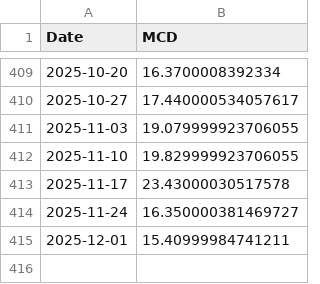
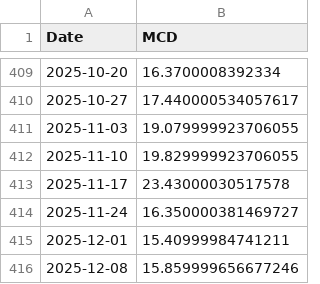
Before and after one commit to james-hughes1/sbux-signal-model, a CSV file: data/raw/MCD_weekly.csv, drawn as a sheet; only a part is shown, gaps mark what is left out.

```diff
--- a/data/raw/MCD_weekly.csv
+++ b/data/raw/MCD_weekly.csv
@@ -415 +415,2 @@ Date,MCD
 2025-12-01,15.40999984741211
+2025-12-08,15.859999656677246
```
Also changed, not shown: data/raw/10Y_treasury_weekly.csv, data/raw/2Y_treasury_weekly.csv, 5 other files.
